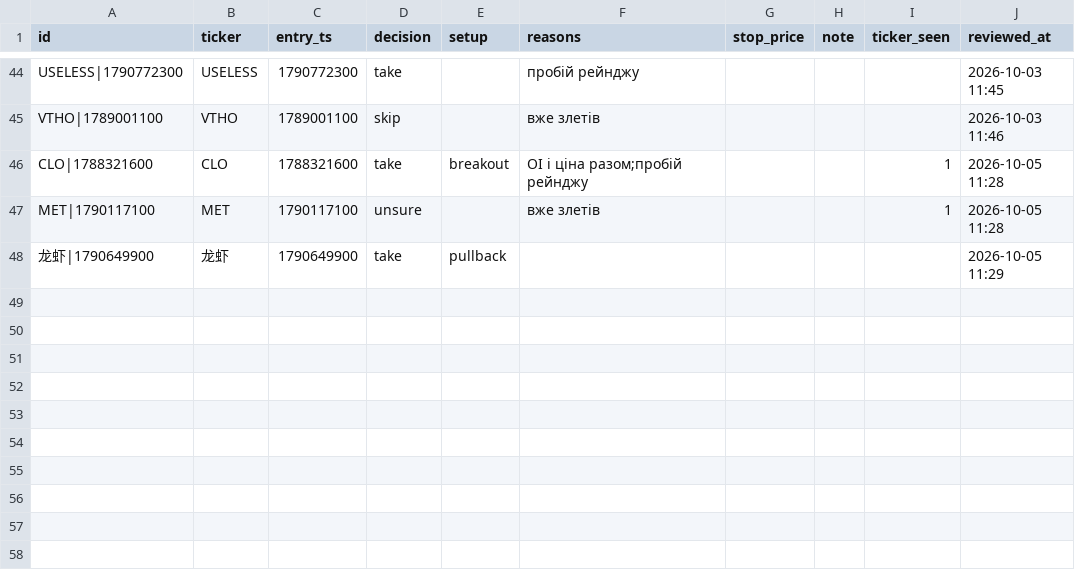
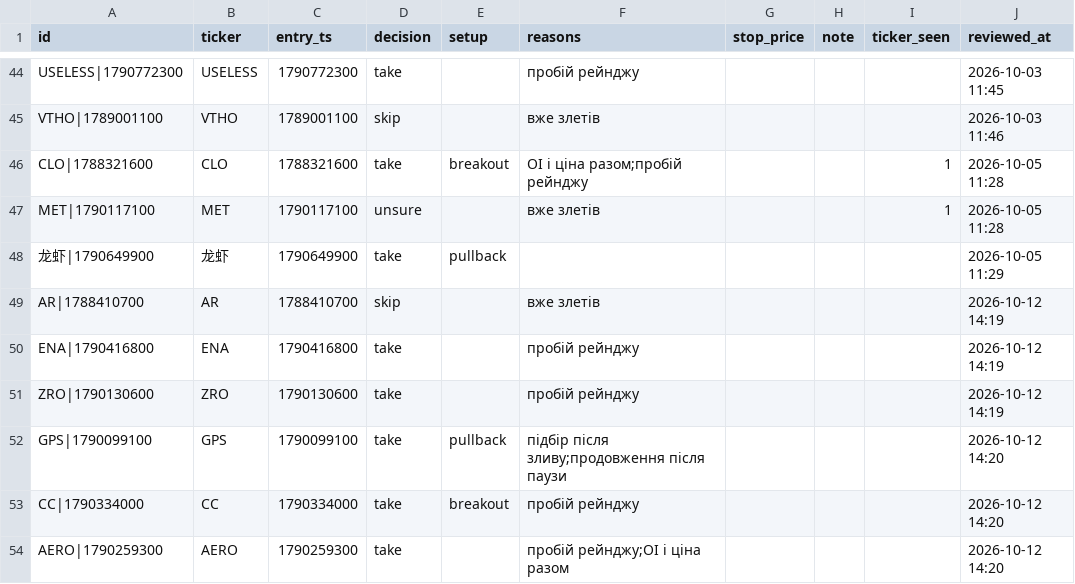
Before and after one commit to rimsky3/PumpDetector, a CSV file: reviews.csv, drawn as a sheet; only a part is shown, gaps mark what is left out.

```diff
--- a/reviews.csv
+++ b/reviews.csv
@@ -48 +48,7 @@ MET|1790117100,MET,1790117100,unsure,,вже злетів,,,1,2026-10-05 11:28
 龙虾|1790649900,龙虾,1790649900,take,pullback,,,,,2026-10-05 11:29
+AR|1788410700,AR,1788410700,skip,,вже злетів,,,,2026-10-12 14:19
+ENA|1790416800,ENA,1790416800,take,,пробій рейнджу,,,,2026-10-12 14:19
+ZRO|1790130600,ZRO,1790130600,take,,пробій рейнджу,,,,2026-10-12 14:19
+GPS|1790099100,GPS,1790099100,take,pullback,підбір після зливу;продовження після паузи,,,,2026-10-12 14:20
+CC|1790334000,CC,1790334000,take,breakout,пробій рейнджу,,,,2026-10-12 14:20
+AERO|1790259300,AERO,1790259300,take,,пробій рейнджу;OI і ціна разом,,,,2026-10-12 14:20
```
Also changed, not shown: pumps.csv, 16 other files.
